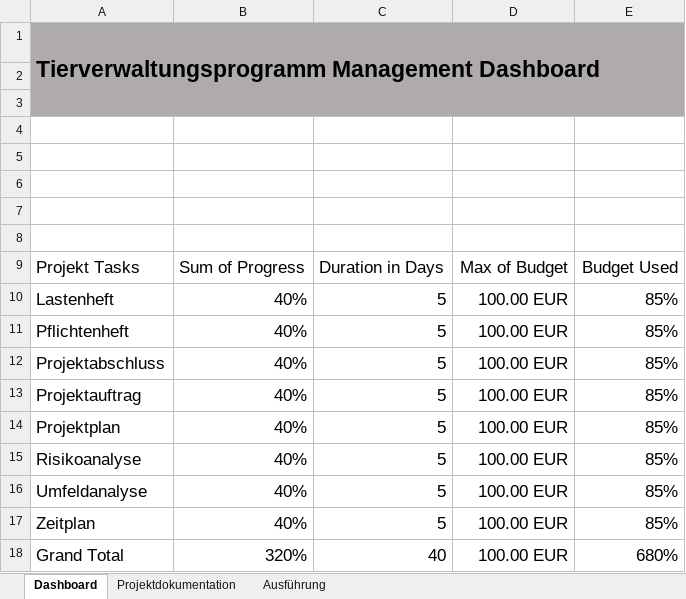
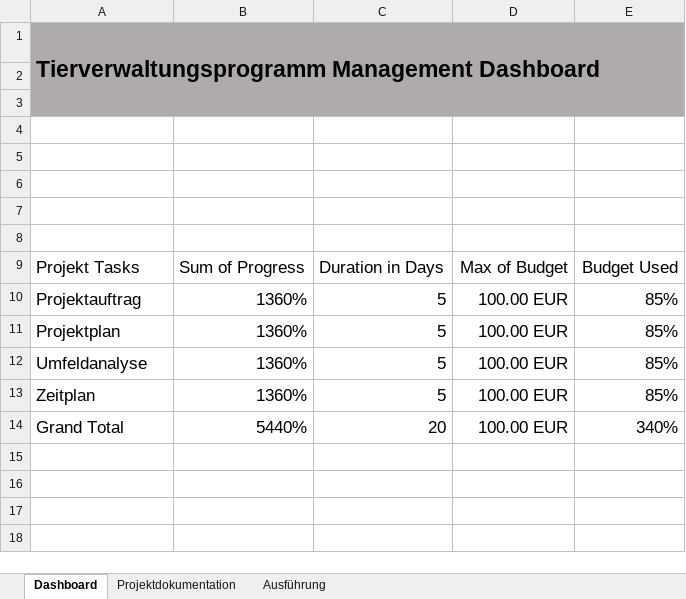
Before and after one commit to EmirBajramovic92/Bibliotheksverwaltungsprogramm, an Excel workbook: Projekt Management.xlsx, sheet Dashboard, drawn as a sheet; values as stored, in another font and other column widths than the file's, no borders; removed rows and columns are numbered as before the commit, all else as after; the diff names each change by its address in the sheet, - before the commit and + after, or states it on an @@ line.

Commit message:
Update Projekt Management.xlsx
Aufgaben korrigiert

```diff
--- a/Projekt Management.xlsx (sheet Dashboard)
+++ b/Projekt Management.xlsx (sheet Dashboard)
-row 10: Lastenheft | 40% | 5 | 100.00 EUR | 85%
-row 11: Pflichtenheft | 40% | 5 | 100.00 EUR | 85%
-row 12: Projektabschluss | 40% | 5 | 100.00 EUR | 85%
-B10:B11: 40%
+B10:B11: 1360%
-row 15: Risikoanalyse | 40% | 5 | 100.00 EUR | 85%
-B12:B13: 40%
+B12:B13: 1360%
-B14: 320%
+B14: 5440%
-C14: 40
+C14: 20
-E14: 680%
+E14: 340%
```
Also changed, not shown: sheet Projektdokumentation.
